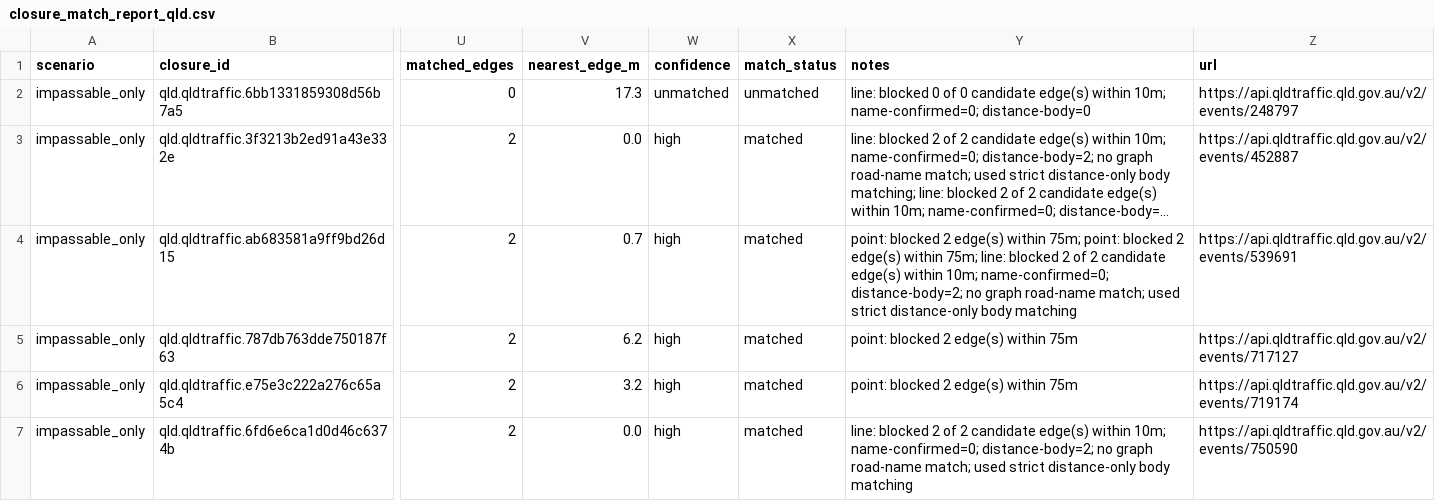
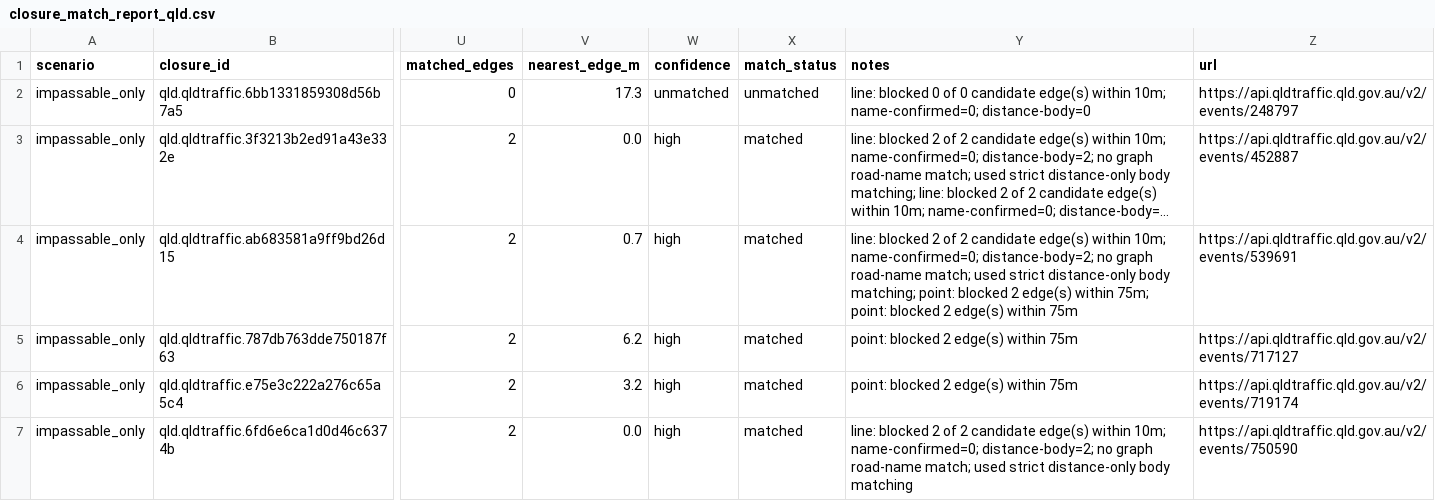
Before and after one commit to gowlettluke/qld_only_isolation, a CSV file: out_isolation_current/closure_match_report_qld.csv, drawn as a sheet; only a part is shown, gaps mark what is left out; long unchanged cells end in …; the diff covers the shown part only; the diff names each change by its address in the sheet, - before the commit and + after, or states it on an @@ line.

```diff
--- a/out_isolation_current/closure_match_report_qld.csv
+++ b/out_isolation_current/closure_match_report_qld.csv
-Y4 (notes): point: blocked 2 edge(s) within 75m; point: blocked 2 edge(s) within 75m; line: blocked 2 of 2 candidate edge(s) within 10m; name-confirmed=0; distance-body=2; no graph road-name match; used strict distance-only body matching
+Y4 (notes): line: blocked 2 of 2 candidate edge(s) within 10m; name-confirmed=0; distance-body=2; no graph road-name match; used strict distance-only body matching; point: blocked 2 edge(s) within 75m; point: blocked 2 edge(s) within 75m
```
Also changed, not shown: 12 edited cells elsewhere in this file, 4 other files.
